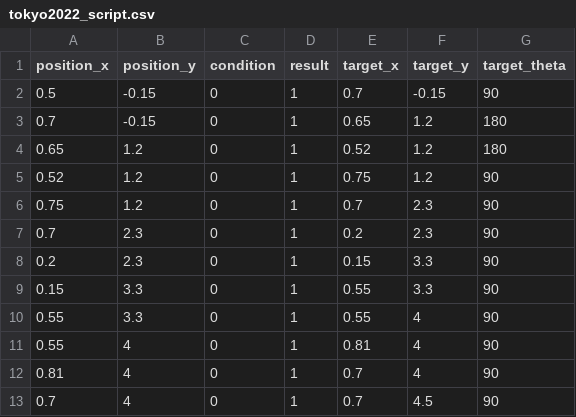
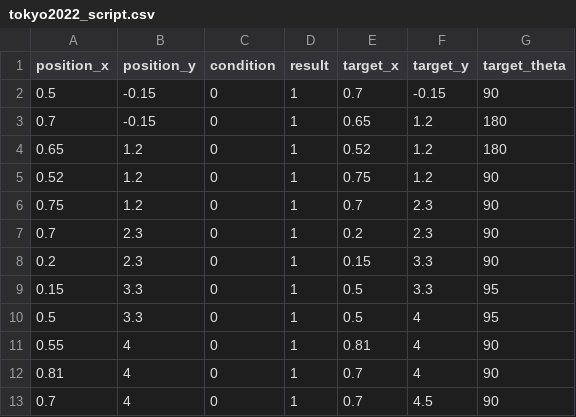
Before and after one commit to HaoYuLiu0725/rpi4_11_ws, a CSV file: src/main_program/include/tokyo2022_script.csv, drawn as a sheet.

Commit message:
Update tokyo2022_script.csv

```diff
--- a/src/main_program/include/tokyo2022_script.csv
+++ b/src/main_program/include/tokyo2022_script.csv
@@ -8,4 +8,4 @@ position_x,position_y,condition,result,target_x,target_y,target_theta
 0.2,2.3,0,1,0.15,3.3,90
-0.15,3.3,0,1,0.55,3.3,90
-0.55,3.3,0,1,0.55,4,90
+0.15,3.3,0,1,0.5,3.3,95
+0.5,3.3,0,1,0.5,4,95
 0.55,4,0,1,0.81,4,90
```
